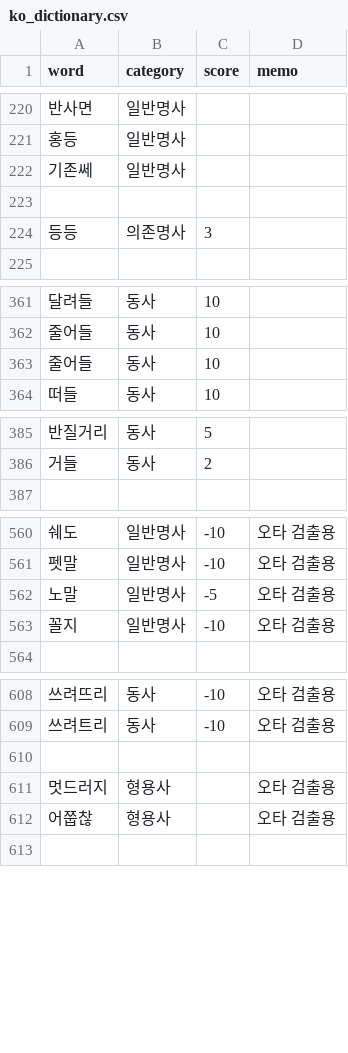
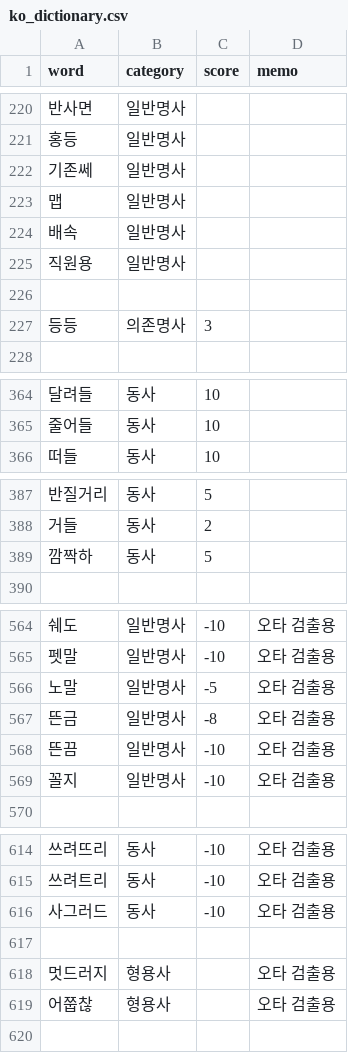
Before and after one commit to Ink-14/KKORI, a CSV file: backend/src/tokenizations/ko_dictionary.csv, drawn as a sheet; only a part is shown, gaps mark what is left out; removed rows and columns are numbered as before the commit, all else as after; the diff covers the shown part only; the diff names each change by its address in the sheet, - before the commit and + after, or states it on an @@ line.

```diff
--- a/backend/src/tokenizations/ko_dictionary.csv
+++ b/backend/src/tokenizations/ko_dictionary.csv
+row 223: 맵 | 일반명사
+row 224: 배속 | 일반명사
+row 225: 직원용 | 일반명사
-row 363: 줄어들 | 동사 | 10
+row 389: 깜짝하 | 동사 | 5
+row 567: 뜬금 | 일반명사 | -8 | 오타 검출용
+row 568: 뜬끔 | 일반명사 | -10 | 오타 검출용
+row 616: 사그러드 | 동사 | -10 | 오타 검출용
```
Also changed, not shown: 1 added row and 1 edited cell elsewhere in this file, backend/src/tokenizations/ko_preanalyzed.csv, 6 other files.
